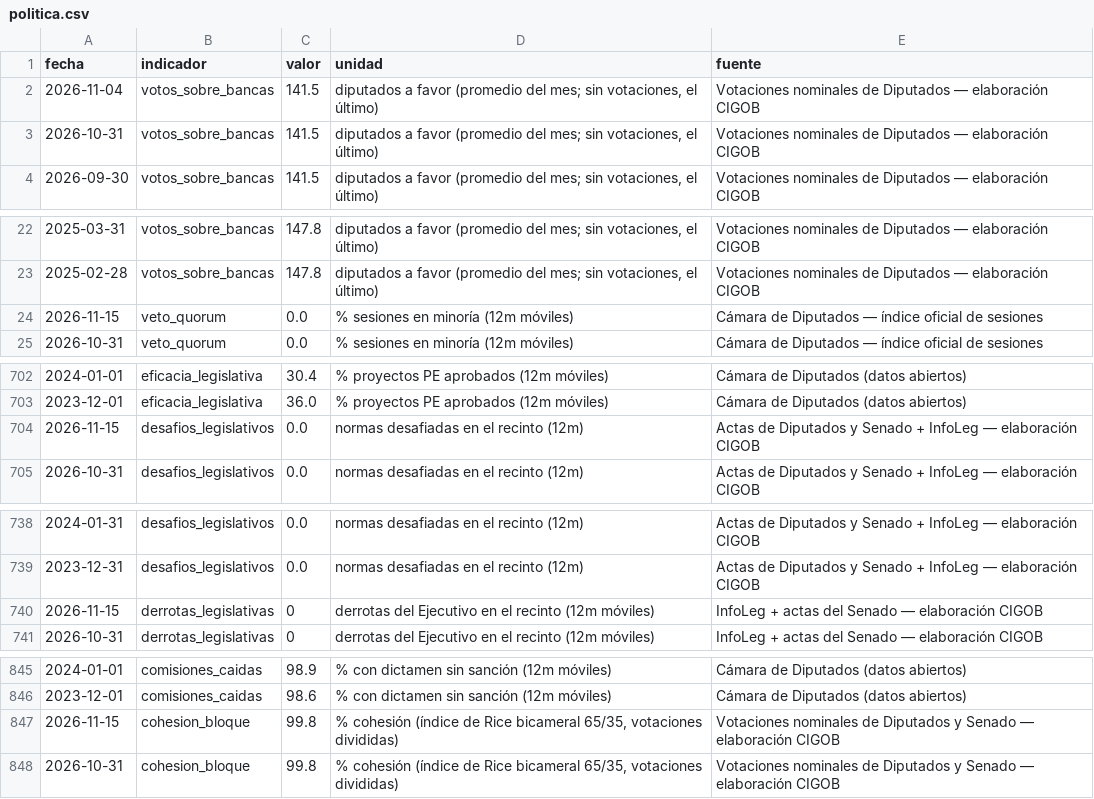
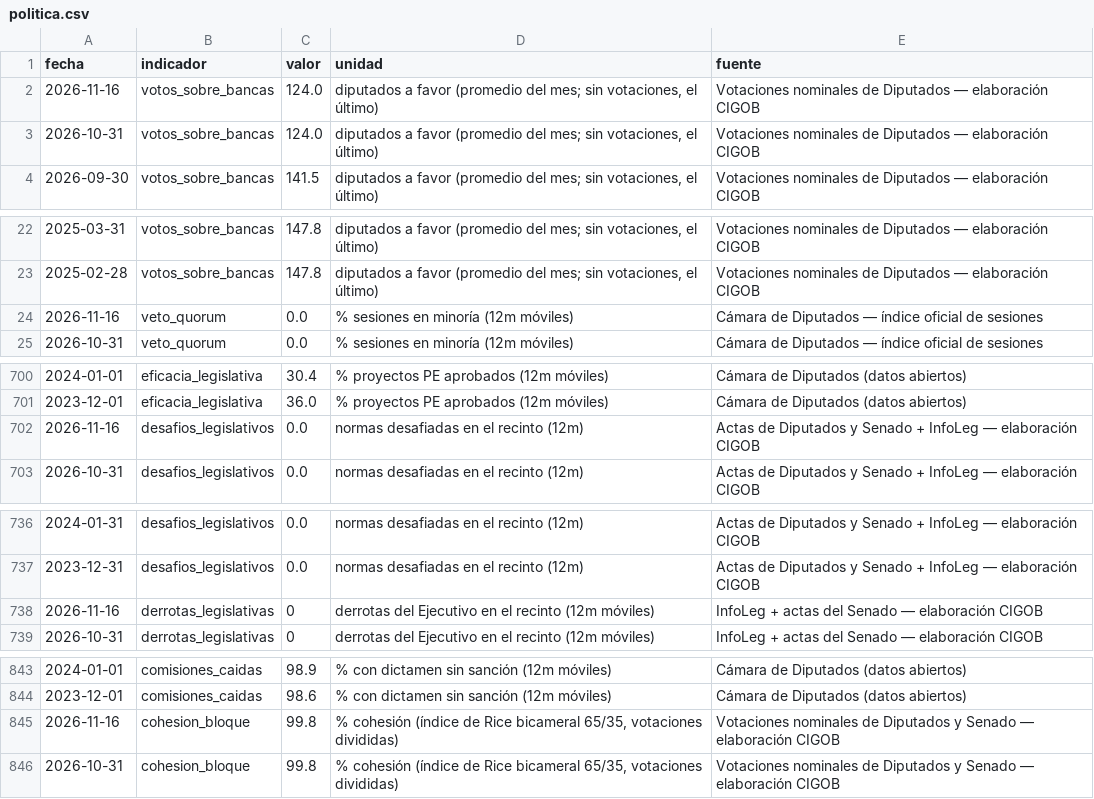
Before and after one commit to Juanpintoselso33/cigob-informe-coyuntura, a CSV file: projects/informe_coyuntura/output/series/politica.csv, drawn as a sheet; only a part is shown, gaps mark what is left out; the diff covers the shown part only.

```diff
--- a/projects/informe_coyuntura/output/series/politica.csv
+++ b/projects/informe_coyuntura/output/series/politica.csv
@@ -1,4 +1,4 @@
 fecha,indicador,valor,unidad,fuente
-2026-11-04,votos_sobre_bancas,141.5,"diputados a favor (promedio del mes; sin votaciones, el último)",Votaciones nominales de Diputados — elaboración CIGOB
-2026-10-31,votos_sobre_bancas,141.5,"diputados a favor (promedio del mes; sin votaciones, el último)",Votaciones nominales de Diputados — elaboración CIGOB
+2026-11-16,votos_sobre_bancas,124.0,"diputados a favor (promedio del mes; sin votaciones, el último)",Votaciones nominales de Diputados — elaboración CIGOB
+2026-10-31,votos_sobre_bancas,124.0,"diputados a favor (promedio del mes; sin votaciones, el último)",Votaciones nominales de Diputados — elaboración CIGOB
 2026-09-30,votos_sobre_bancas,141.5,"diputados a favor (promedio del mes; sin votaciones, el último)",Votaciones nominales de Diputados — elaboración CIGOB
@@ -23,3 +23,3 @@ fecha,indicador,valor,unidad,fuente
 2025-02-28,votos_sobre_bancas,147.8,"diputados a favor (promedio del mes; sin votaciones, el último)",Votaciones nominales de Diputados — elaboración CIGOB
-2026-11-15,veto_quorum,0.0,% sesiones en minoría (12m móviles),Cámara de Diputados — índice oficial de sesiones
+2026-11-16,veto_quorum,0.0,% sesiones en minoría (12m móviles),Cámara de Diputados — índice oficial de sesiones
 2026-10-31,veto_quorum,0.0,% sesiones en minoría (12m móviles),Cámara de Diputados — índice oficial de sesiones
@@ -703,3 +701,3 @@ fecha,indicador,valor,unidad,fuente
 2023-12-01,eficacia_legislativa,36.0,% proyectos PE aprobados (12m móviles),Cámara de Diputados (datos abiertos)
-2026-11-15,desafios_legislativos,0.0,normas desafiadas en el recinto (12m),Actas de Diputados y Senado + InfoLeg — elaboración CIGOB
+2026-11-16,desafios_legislativos,0.0,normas desafiadas en el recinto (12m),Actas de Diputados y Senado + InfoLeg — elaboración CIGOB
 2026-10-31,desafios_legislativos,0.0,normas desafiadas en el recinto (12m),Actas de Diputados y Senado + InfoLeg — elaboración CIGOB
@@ -739,3 +737,3 @@ fecha,indicador,valor,unidad,fuente
 2023-12-31,desafios_legislativos,0.0,normas desafiadas en el recinto (12m),Actas de Diputados y Senado + InfoLeg — elaboración CIGOB
-2026-11-15,derrotas_legislativas,0,derrotas del Ejecutivo en el recinto (12m móviles),InfoLeg + actas del Senado — elaboración CIGOB
+2026-11-16,derrotas_legislativas,0,derrotas del Ejecutivo en el recinto (12m móviles),InfoLeg + actas del Senado — elaboración CIGOB
 2026-10-31,derrotas_legislativas,0,derrotas del Ejecutivo en el recinto (12m móviles),InfoLeg + actas del Senado — elaboración CIGOB
@@ -846,3 +844,3 @@ fecha,indicador,valor,unidad,fuente
 2023-12-01,comisiones_caidas,98.6,% con dictamen sin sanción (12m móviles),Cámara de Diputados (datos abiertos)
-2026-11-15,cohesion_bloque,99.8,"% cohesión (índice de Rice bicameral 65/35, votaciones divididas)",Votaciones nominales de Diputados y Senado — elaboración CIGOB
+2026-11-16,cohesion_bloque,99.8,"% cohesión (índice de Rice bicameral 65/35, votaciones divididas)",Votaciones nominales de Diputados y Senado — elaboración CIGOB
 2026-10-31,cohesion_bloque,99.8,"% cohesión (índice de Rice bicameral 65/35, votaciones divididas)",Votaciones nominales de Diputados y Senado — elaboración CIGOB
```
Also changed, not shown: 4 removed rows and 16 edited cells elsewhere in this file, projects/informe_coyuntura/output/series/gestion.csv, projects/informe_coyuntura/output/series/vida_cotidiana.csv, 21 other files.
